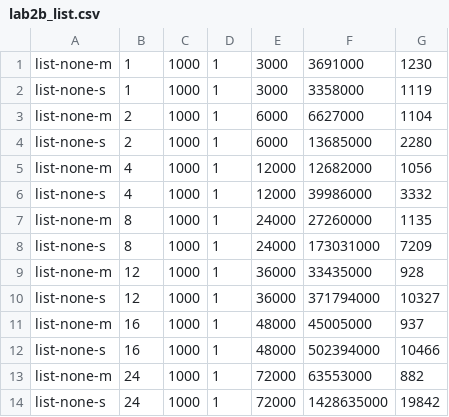
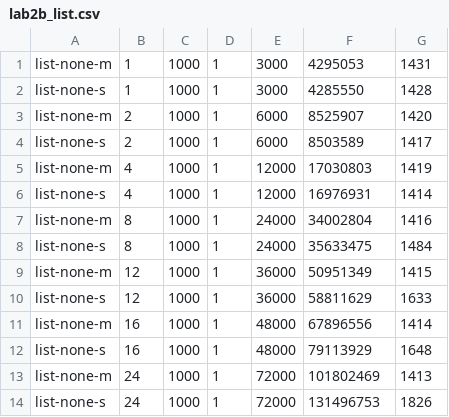
Before and after one commit to lhy-loveworld/CS111, a CSV file: Proj2B/lab2b_list.csv, drawn as a sheet.

```diff
--- a/Proj2B/lab2b_list.csv
+++ b/Proj2B/lab2b_list.csv
@@ -1,14 +1,14 @@
-list-none-m,1,1000,1,3000,3691000,1230
-list-none-s,1,1000,1,3000,3358000,1119
-list-none-m,2,1000,1,6000,6627000,1104
-list-none-s,2,1000,1,6000,13685000,2280
-list-none-m,4,1000,1,12000,12682000,1056
-list-none-s,4,1000,1,12000,39986000,3332
-list-none-m,8,1000,1,24000,27260000,1135
-list-none-s,8,1000,1,24000,173031000,7209
-list-none-m,12,1000,1,36000,33435000,928
-list-none-s,12,1000,1,36000,371794000,10327
-list-none-m,16,1000,1,48000,45005000,937
-list-none-s,16,1000,1,48000,502394000,10466
-list-none-m,24,1000,1,72000,63553000,882
-list-none-s,24,1000,1,72000,1428635000,19842
+list-none-m,1,1000,1,3000,4295053,1431
+list-none-s,1,1000,1,3000,4285550,1428
+list-none-m,2,1000,1,6000,8525907,1420
+list-none-s,2,1000,1,6000,8503589,1417
+list-none-m,4,1000,1,12000,17030803,1419
+list-none-s,4,1000,1,12000,16976931,1414
+list-none-m,8,1000,1,24000,34002804,1416
+list-none-s,8,1000,1,24000,35633475,1484
+list-none-m,12,1000,1,36000,50951349,1415
+list-none-s,12,1000,1,36000,58811629,1633
+list-none-m,16,1000,1,48000,67896556,1414
+list-none-s,16,1000,1,48000,79113929,1648
+list-none-m,24,1000,1,72000,101802469,1413
+list-none-s,24,1000,1,72000,131496753,1826
```
Also changed, not shown: 2 other files.
